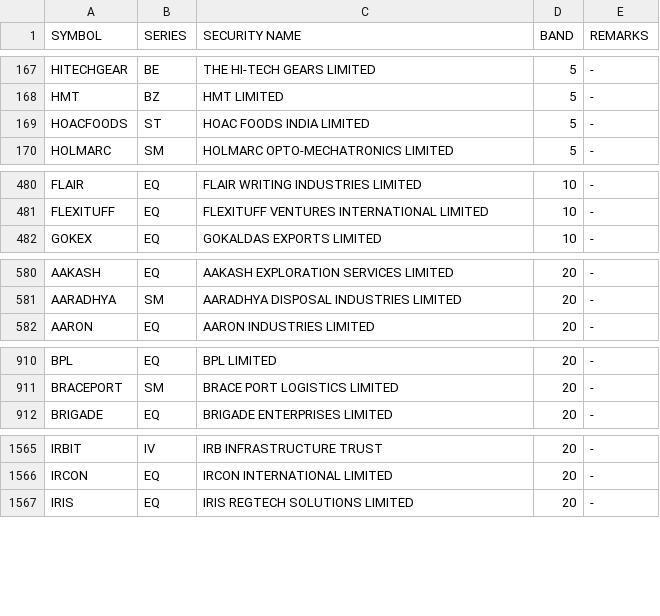
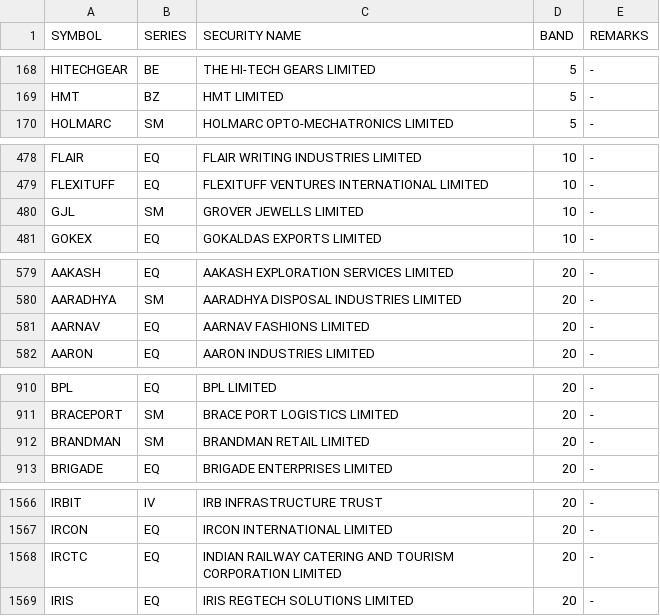
Before and after one commit to Anny26022/price_band, a CSV file: 24022026.csv (was 23022026.csv), drawn as a sheet; only a part is shown, gaps mark what is left out; the diff covers the shown part only.

```diff
--- a/23022026.csv
+++ b/24022026.csv
@@ -168,3 +169,2 @@ HITECHGEAR,BE,THE HI-TECH GEARS LIMITED,5,-
 HMT,BZ,HMT LIMITED,5,-
-HOACFOODS,ST,HOAC FOODS INDIA LIMITED,5,-
 HOLMARC,SM,HOLMARC OPTO-MECHATRONICS LIMITED,5,-
@@ -481,2 +479,3 @@ FLAIR,EQ,FLAIR WRITING INDUSTRIES LIMITED,10,-
 FLEXITUFF,EQ,FLEXITUFF VENTURES INTERNATIONAL LIMITED,10,-
+GJL,SM,GROVER JEWELLS LIMITED,10,-
 GOKEX,EQ,GOKALDAS EXPORTS LIMITED,10,-
@@ -581,2 +580,3 @@ AAKASH,EQ,AAKASH EXPLORATION SERVICES LIMITED,20,-
 AARADHYA,SM,AARADHYA DISPOSAL INDUSTRIES LIMITED,20,-
+AARNAV,EQ,AARNAV FASHIONS LIMITED,20,-
 AARON,EQ,AARON INDUSTRIES LIMITED,20,-
@@ -911,2 +911,3 @@ BPL,EQ,BPL LIMITED,20,-
 BRACEPORT,SM,BRACE PORT LOGISTICS LIMITED,20,-
+BRANDMAN,SM,BRANDMAN RETAIL LIMITED,20,-
 BRIGADE,EQ,BRIGADE ENTERPRISES LIMITED,20,-
@@ -1566,2 +1567,3 @@ IRBIT,IV,IRB INFRASTRUCTURE TRUST,20,-
 IRCON,EQ,IRCON INTERNATIONAL LIMITED,20,-
+IRCTC,EQ,INDIAN RAILWAY CATERING AND TOURISM CORPORATION LIMITED,20,-
 IRIS,EQ,IRIS REGTECH SOLUTIONS LIMITED,20,-
```
Also changed, not shown: 4 added rows, 5 removed rows and 2 edited cells elsewhere in this file.
